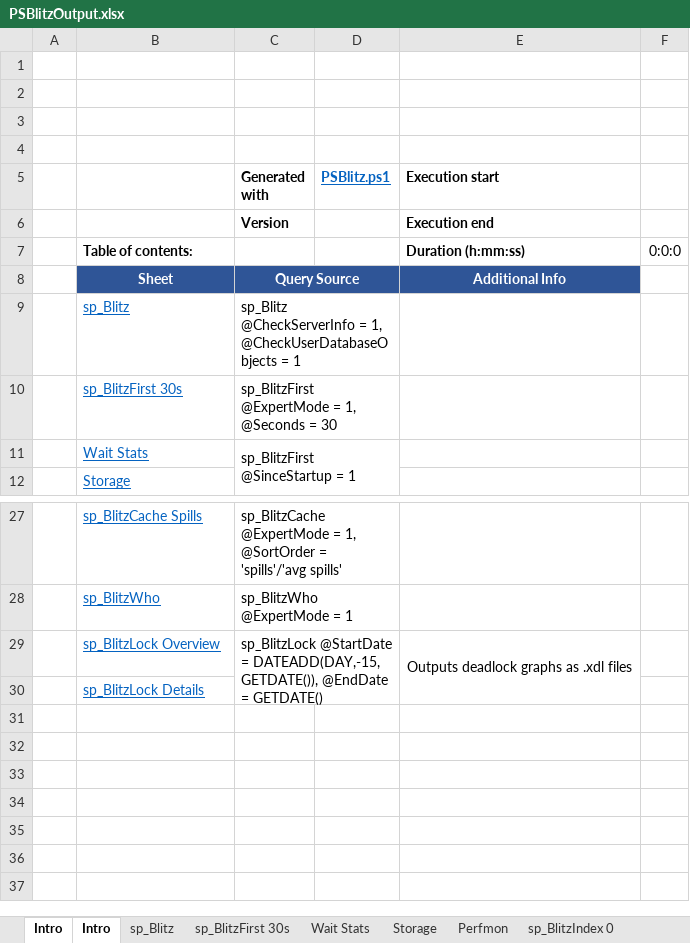
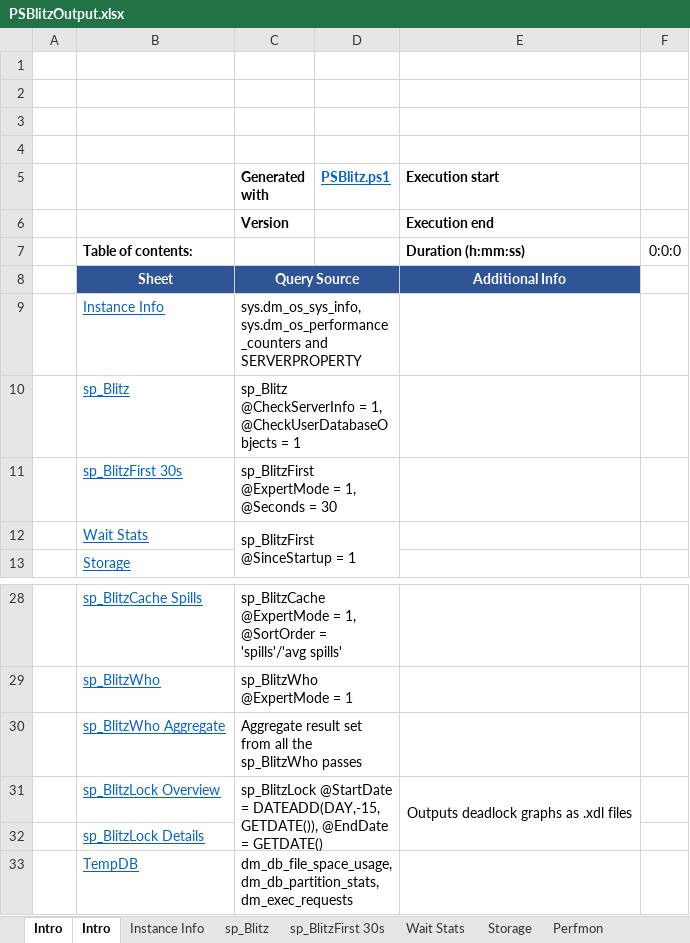
Before and after one commit to VladDBA/PSBlitz, an Excel workbook: Resources/PSBlitzOutput.xlsx, sheet Intro, drawn as a sheet; only a part is shown, gaps mark what is left out; values as stored, in another font and other column widths than the file's, no borders; the diff names each change by its address in the sheet, - before the commit and + after, or states it on an @@ line.

```diff
--- a/Resources/PSBlitzOutput.xlsx (sheet Intro)
+++ b/Resources/PSBlitzOutput.xlsx (sheet Intro)
+sheet tab: Instance Info
+row 9:  | Instance Info | sys.dm_os_sys_info, sys.dm_os_performance_counters and SERVERPROPERTY
+row 30:  | sp_BlitzWho Aggregate | Aggregate result set from all the sp_BlitzWho passes
+row 33:  | TempDB | dm_db_file_space_usage, dm_db_partition_stats,dm_exec_requests
```
Also changed, not shown: other sheet tabs, 4 other files.
